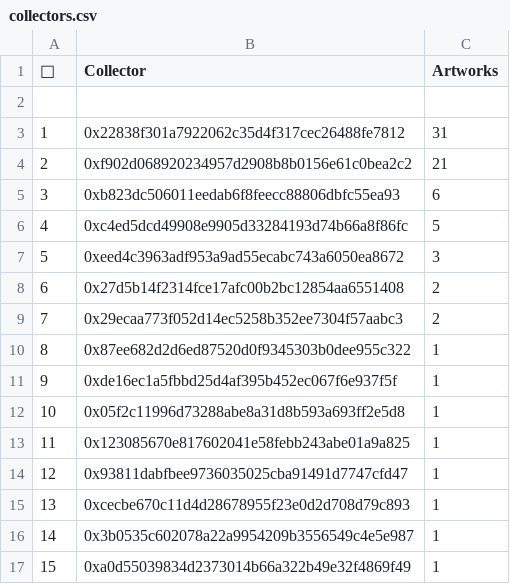
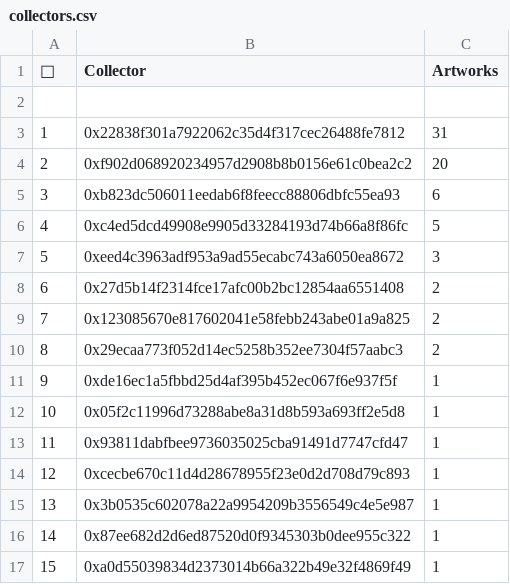
Before and after one commit to JohnOrionYoung/JOYhotPotato, a CSV file: src/python/collectors.csv, drawn as a sheet; removed rows and columns are numbered as before the commit, all else as after; the diff names each change by its address in the sheet, - before the commit and + after, or states it on an @@ line.

Commit message:
update

```diff
--- a/src/python/collectors.csv
+++ b/src/python/collectors.csv
-C4 (Artworks): 21
+C4 (Artworks): 20
+row 9: 7 | 0x123085670e817602041e58febb243abe01a9a825 | 2
@@ column A (👑) renumbered between rows 10 and 15 @@
-row 13: 11 | 0x123085670e817602041e58febb243abe01a9a825 | 1
@@ row 10 moved to row 16: 14 @@
```
